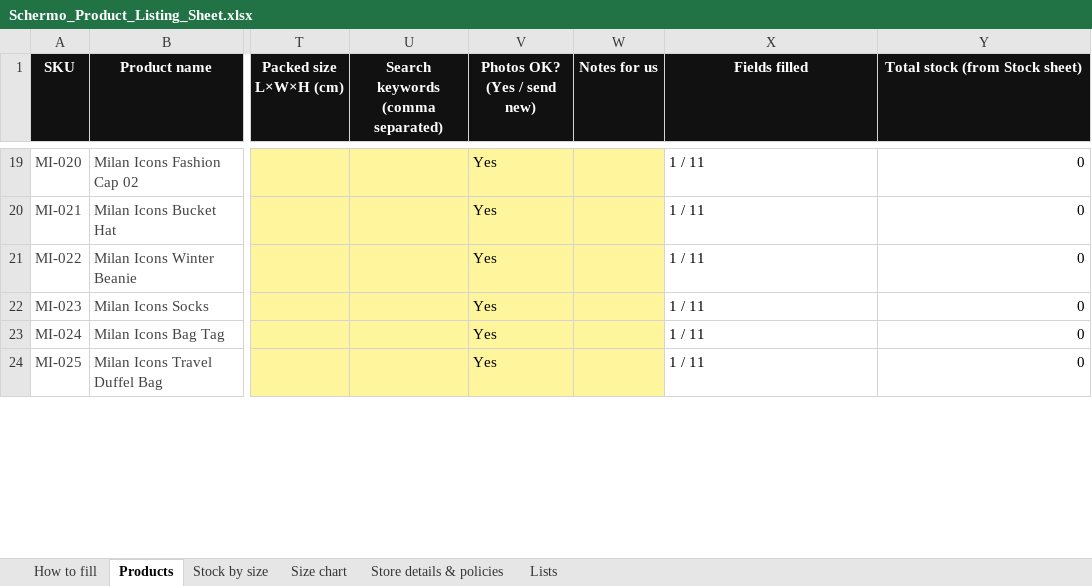
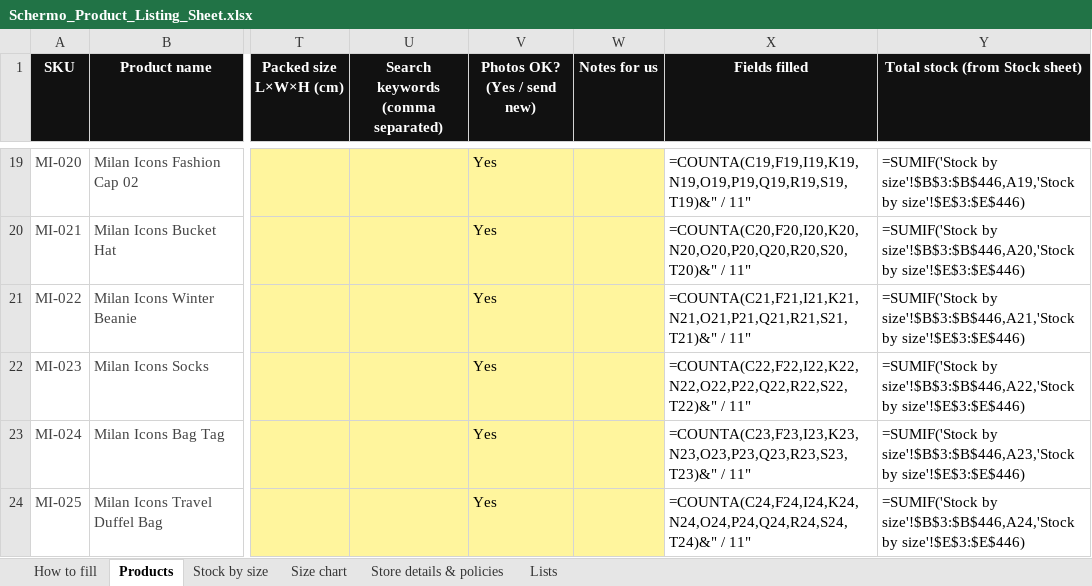
Before and after one commit to Udyanshgulati/RLlogistics, an Excel workbook: commerce/storefront/catalog/client-sheets/Schermo_Product_Listing_Sheet.xlsx, sheet Products, drawn as a sheet; only a part is shown, gaps mark what is left out; values as stored, in another font and other column widths than the file's, no borders; formulas without a stored value are shown as written; charts and pictures not drawn; the diff covers the shown part only; the diff names each change by its address in the sheet, - before the commit and + after, or states it on an @@ line.

```diff
--- a/commerce/storefront/catalog/client-sheets/Schermo_Product_Listing_Sheet.xlsx (sheet Products)
+++ b/commerce/storefront/catalog/client-sheets/Schermo_Product_Listing_Sheet.xlsx (sheet Products)
-X19 (Fields filled): 1 / 11
+X19 (Fields filled): =COUNTA(C19,F19,I19,K19,N19,O19,P19,Q19,R19,S19,T19)&" / 11"
-Y19 (Total stock (from Stock sheet)): 0
+Y19 (Total stock (from Stock sheet)): =SUMIF('Stock by size'!$B$3:$B$446,A19,'Stock by size'!$E$3:$E$446)
-X20 (Fields filled): 1 / 11
+X20 (Fields filled): =COUNTA(C20,F20,I20,K20,N20,O20,P20,Q20,R20,S20,T20)&" / 11"
-Y20 (Total stock (from Stock sheet)): 0
+Y20 (Total stock (from Stock sheet)): =SUMIF('Stock by size'!$B$3:$B$446,A20,'Stock by size'!$E$3:$E$446)
-X21 (Fields filled): 1 / 11
+X21 (Fields filled): =COUNTA(C21,F21,I21,K21,N21,O21,P21,Q21,R21,S21,T21)&" / 11"
-Y21 (Total stock (from Stock sheet)): 0
+Y21 (Total stock (from Stock sheet)): =SUMIF('Stock by size'!$B$3:$B$446,A21,'Stock by size'!$E$3:$E$446)
-X22 (Fields filled): 1 / 11
+X22 (Fields filled): =COUNTA(C22,F22,I22,K22,N22,O22,P22,Q22,R22,S22,T22)&" / 11"
-Y22 (Total stock (from Stock sheet)): 0
+Y22 (Total stock (from Stock sheet)): =SUMIF('Stock by size'!$B$3:$B$446,A22,'Stock by size'!$E$3:$E$446)
-X23 (Fields filled): 1 / 11
+X23 (Fields filled): =COUNTA(C23,F23,I23,K23,N23,O23,P23,Q23,R23,S23,T23)&" / 11"
-Y23 (Total stock (from Stock sheet)): 0
+Y23 (Total stock (from Stock sheet)): =SUMIF('Stock by size'!$B$3:$B$446,A23,'Stock by size'!$E$3:$E$446)
-X24 (Fields filled): 1 / 11
+X24 (Fields filled): =COUNTA(C24,F24,I24,K24,N24,O24,P24,Q24,R24,S24,T24)&" / 11"
-Y24 (Total stock (from Stock sheet)): 0
+Y24 (Total stock (from Stock sheet)): =SUMIF('Stock by size'!$B$3:$B$446,A24,'Stock by size'!$E$3:$E$446)
```
Also changed, not shown: 90 added rows and 36 edited cells elsewhere in this sheet, sheet Stock by size, sheet Size chart, charts or pictures, 2 other files.
